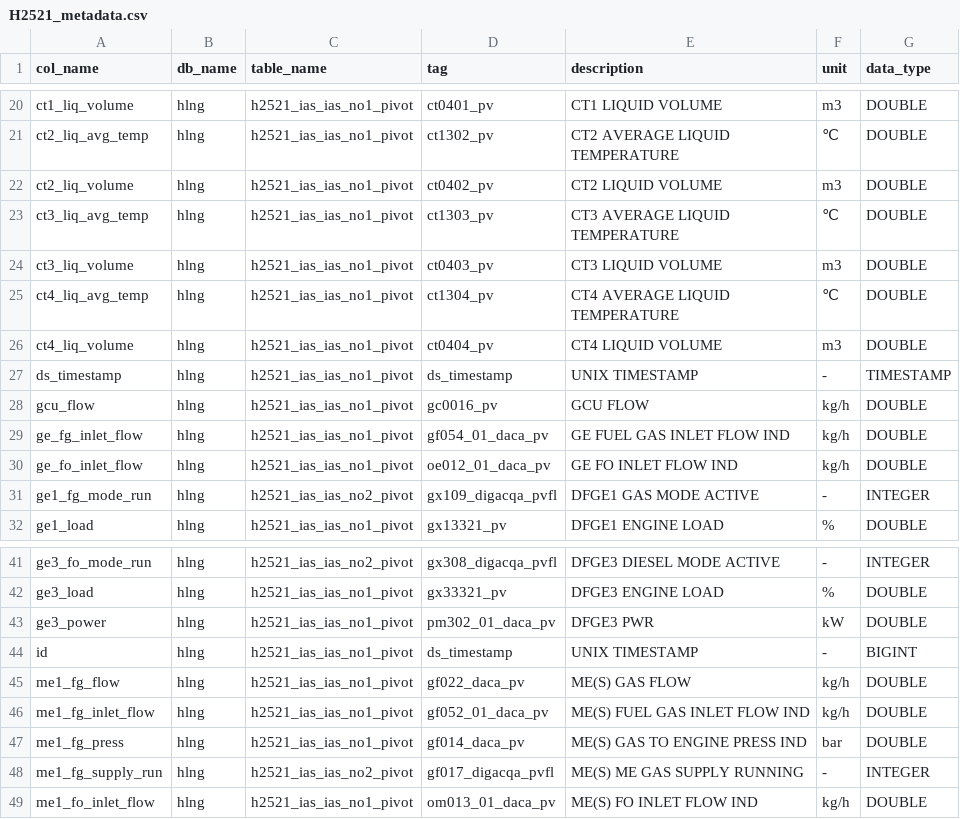
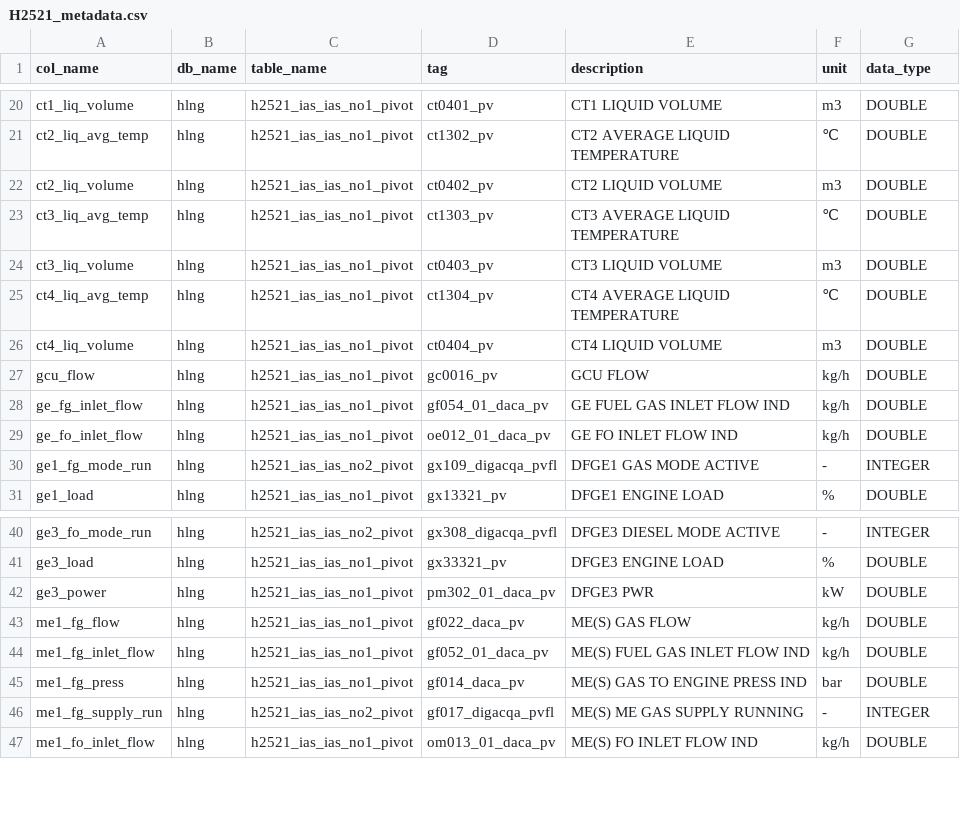
Before and after one commit to Consulting-Team/dv-datapipe, a CSV file: resources/csv/H2521_metadata.csv, drawn as a sheet; only a part is shown, gaps mark what is left out.

Commit message:
H2521_metadata.csv 파일에서 id, ds_timestamp 항목 제거

```diff
--- a/resources/csv/H2521_metadata.csv
+++ b/resources/csv/H2521_metadata.csv
@@ -26,3 +26,2 @@ ct4_liq_avg_temp,hlng,h2521_ias_ias_no1_pivot,ct1304_pv,CT4 AVERAGE LIQUID TEMPE
 ct4_liq_volume,hlng,h2521_ias_ias_no1_pivot,ct0404_pv,CT4 LIQUID VOLUME,m3,DOUBLE
-ds_timestamp,hlng,h2521_ias_ias_no1_pivot,ds_timestamp,UNIX TIMESTAMP,-,TIMESTAMP
 gcu_flow,hlng,h2521_ias_ias_no1_pivot,gc0016_pv,GCU FLOW,kg/h,DOUBLE
@@ -43,3 +42,2 @@ ge3_load,hlng,h2521_ias_ias_no1_pivot,gx33321_pv,DFGE3 ENGINE LOAD,%,DOUBLE
 ge3_power,hlng,h2521_ias_ias_no1_pivot,pm302_01_daca_pv,DFGE3 PWR,kW,DOUBLE
-id,hlng,h2521_ias_ias_no1_pivot,ds_timestamp,UNIX TIMESTAMP,-,BIGINT
 me1_fg_flow,hlng,h2521_ias_ias_no1_pivot,gf022_daca_pv,ME(S) GAS FLOW,kg/h,DOUBLE
```
Also changed, not shown: 1 other file.
